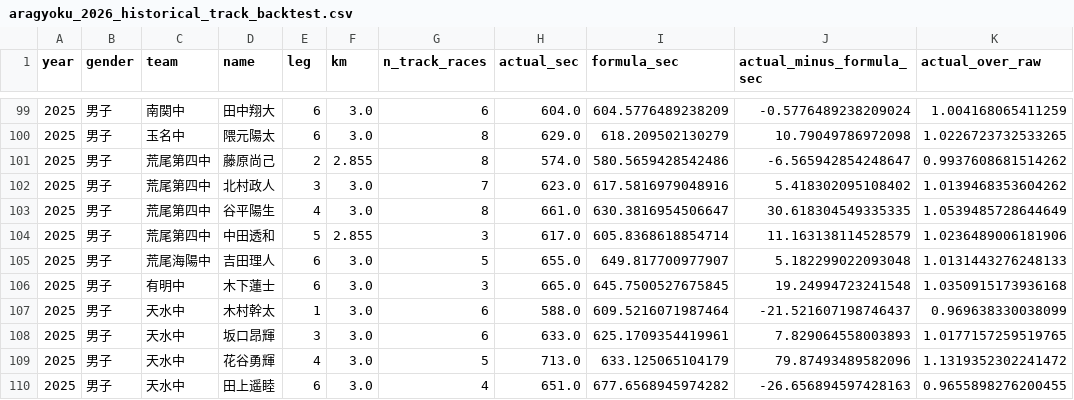
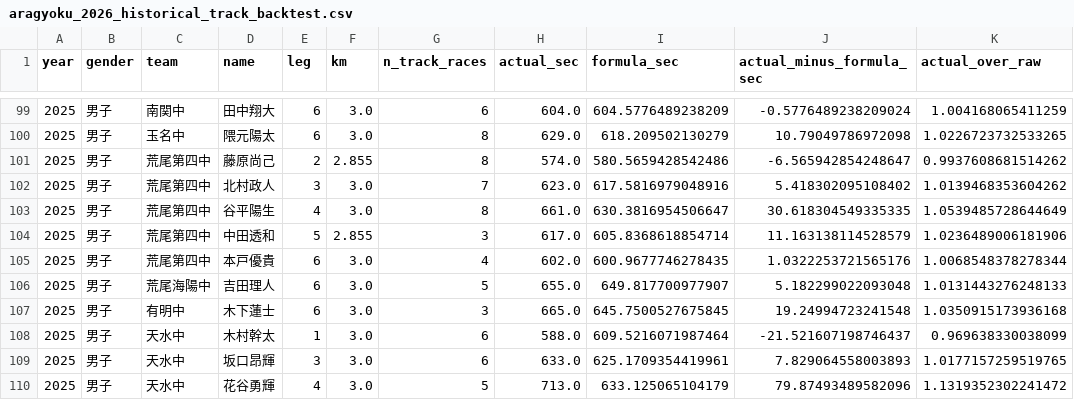
Before and after one commit to tatsuki-github/INBOX, a CSV file: out/analysis/aragyoku_2026_historical_track_backtest.csv, drawn as a sheet; only a part is shown, gaps mark what is left out; the shorter side is filled out with more unchanged rows; the diff names each change by its address in the sheet, - before the commit and + after, or states it on an @@ line.

```diff
--- a/out/analysis/aragyoku_2026_historical_track_backtest.csv
+++ b/out/analysis/aragyoku_2026_historical_track_backtest.csv
+row 105: 2025 | 男子 | 荒尾第四中 | 本戸優貴 | 6 | 3.0 | 4 | 602.0 | 600.9677746278435 | 1.0322253721565176 | 1.0068548378278344
```
Also changed, not shown: input/external/drive/shared/大会/2026年度/1014-1015_荒玉中体連駅伝/区間オーダー_数式予想_coverage.csv, input/external/drive/shared/大会/2026年度/1014-1015_荒玉中体連駅伝/男子区間オーダー_数式予想_coverage.csv, 40 other files.
